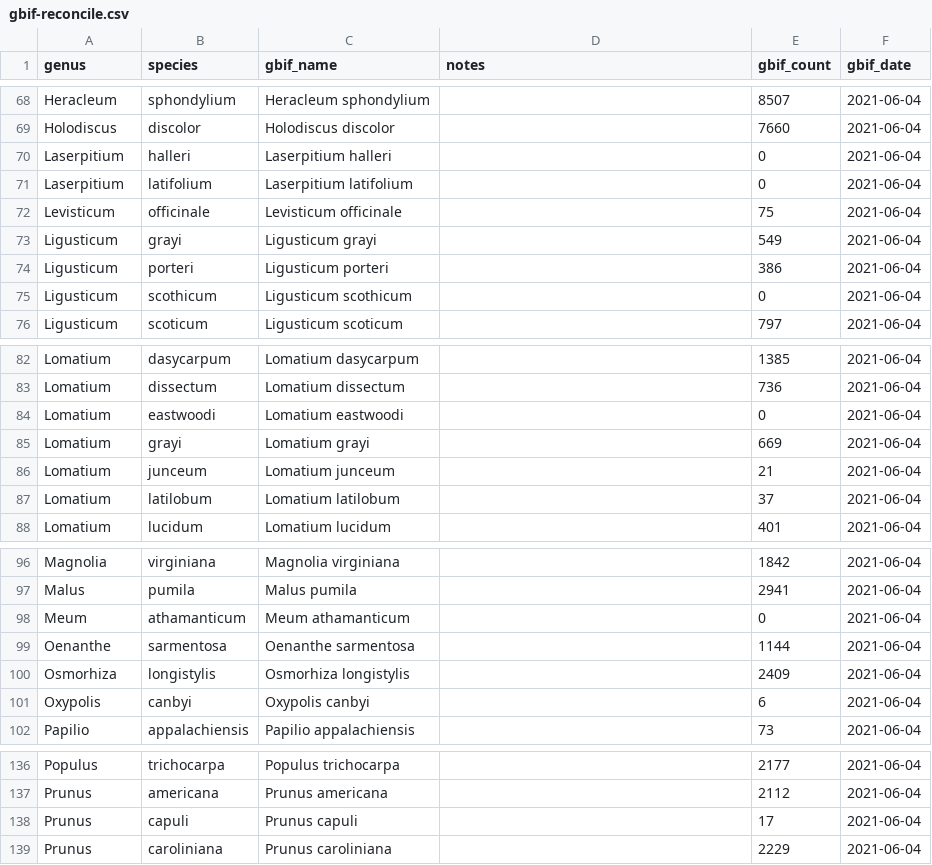
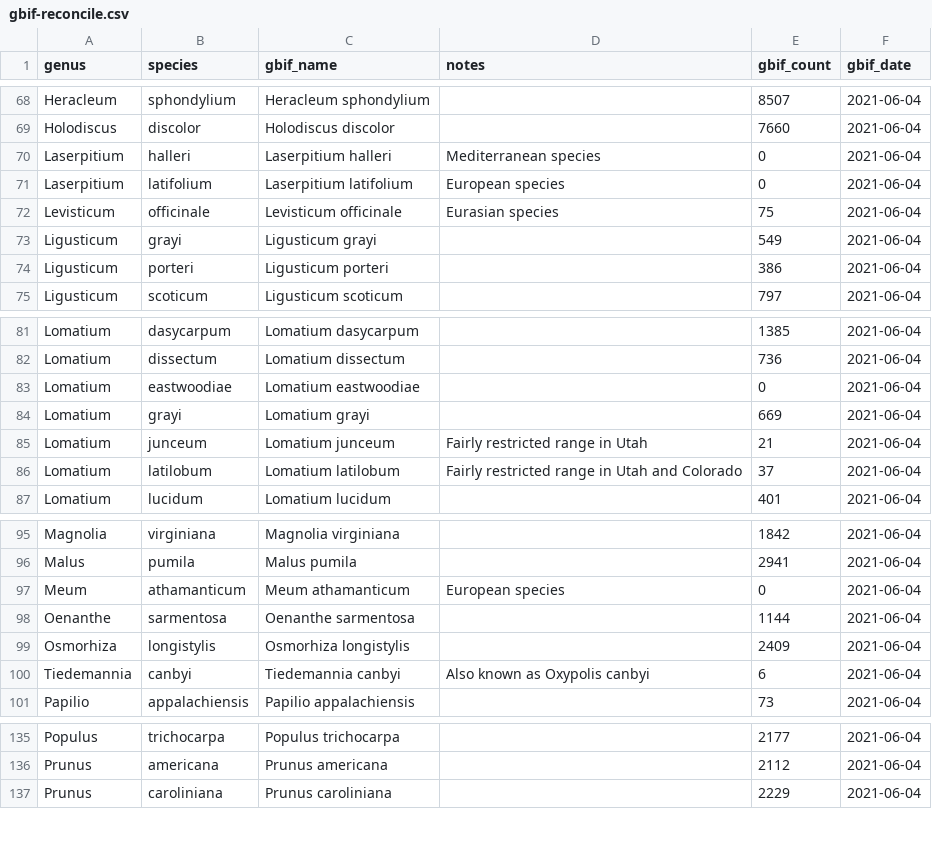
Before and after one commit to Big-Biodiversity-Collaborative/SwallowtailClimateChange, a CSV file: data/gbif-reconcile.csv, drawn as a sheet; only a part is shown, gaps mark what is left out; the diff covers the shown part only.

```diff
--- a/data/gbif-reconcile.csv
+++ b/data/gbif-reconcile.csv
@@ -69,8 +69,7 @@ Heracleum,sphondylium,Heracleum sphondylium,,8507,2021-06-04
 Holodiscus,discolor,Holodiscus discolor,,7660,2021-06-04
-Laserpitium,halleri,Laserpitium halleri,,0,2021-06-04
-Laserpitium,latifolium,Laserpitium latifolium,,0,2021-06-04
-Levisticum,officinale,Levisticum officinale,,75,2021-06-04
+Laserpitium,halleri,Laserpitium halleri,Mediterranean species,0,2021-06-04
+Laserpitium,latifolium,Laserpitium latifolium,European species,0,2021-06-04
+Levisticum,officinale,Levisticum officinale,Eurasian species,75,2021-06-04
 Ligusticum,grayi,Ligusticum grayi,,549,2021-06-04
 Ligusticum,porteri,Ligusticum porteri,,386,2021-06-04
-Ligusticum,scothicum,Ligusticum scothicum,,0,2021-06-04
 Ligusticum,scoticum,Ligusticum scoticum,,797,2021-06-04
@@ -83,6 +82,6 @@ Lomatium,dasycarpum,Lomatium dasycarpum,,1385,2021-06-04
 Lomatium,dissectum,Lomatium dissectum,,736,2021-06-04
-Lomatium,eastwoodi,Lomatium eastwoodi,,0,2021-06-04
+Lomatium,eastwoodiae,Lomatium eastwoodiae,,0,2021-06-04
 Lomatium,grayi,Lomatium grayi,,669,2021-06-04
-Lomatium,junceum,Lomatium junceum,,21,2021-06-04
-Lomatium,latilobum,Lomatium latilobum,,37,2021-06-04
+Lomatium,junceum,Lomatium junceum,Fairly restricted range in Utah,21,2021-06-04
+Lomatium,latilobum,Lomatium latilobum,Fairly restricted range in Utah and Colorado,37,2021-06-04
 Lomatium,lucidum,Lomatium lucidum,,401,2021-06-04
@@ -97,6 +96,6 @@ Magnolia,virginiana,Magnolia virginiana,,1842,2021-06-04
 Malus,pumila,Malus pumila,,2941,2021-06-04
-Meum,athamanticum,Meum athamanticum,,0,2021-06-04
+Meum,athamanticum,Meum athamanticum,European species,0,2021-06-04
 Oenanthe,sarmentosa,Oenanthe sarmentosa,,1144,2021-06-04
 Osmorhiza,longistylis,Osmorhiza longistylis,,2409,2021-06-04
-Oxypolis,canbyi,Oxypolis canbyi,,6,2021-06-04
+Tiedemannia,canbyi,Tiedemannia canbyi,Also known as Oxypolis canbyi,6,2021-06-04
 Papilio,appalachiensis,Papilio appalachiensis,,73,2021-06-04
@@ -137,3 +136,2 @@ Populus,trichocarpa,Populus trichocarpa,,2177,2021-06-04
 Prunus,americana,Prunus americana,,2112,2021-06-04
-Prunus,capuli,Prunus capuli,,17,2021-06-04
 Prunus,caroliniana,Prunus caroliniana,,2229,2021-06-04
```
Also changed, not shown: 18 edited cells elsewhere in this file, data/insect-host.csv.
